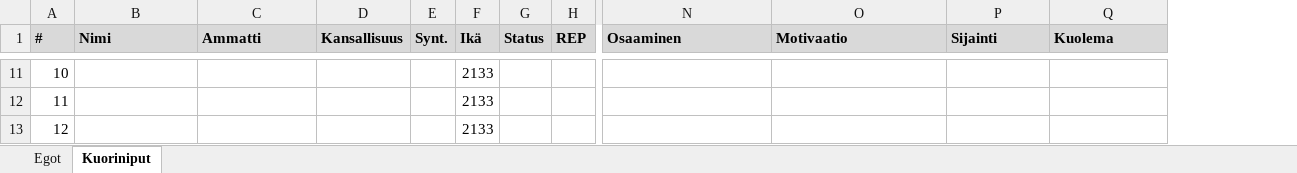
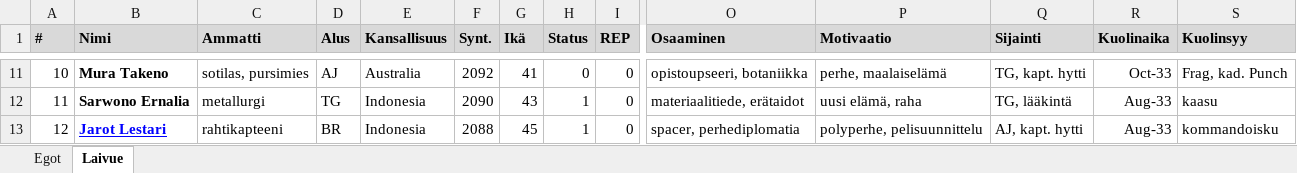
Before and after one commit to darishante/posthuman-text, an Excel workbook: out_there/mielet.xlsx, sheet Laivue, drawn as a sheet; only a part is shown, gaps mark what is left out; values as stored, in another font and other column widths than the file's, no borders; addresses are those after the commit; the diff covers the shown part only; the diff names each change by its address in the sheet, - before the commit and + after, or states it on an @@ line.

```diff
--- a/out_there/mielet.xlsx (sheet Laivue)
+++ b/out_there/mielet.xlsx (sheet Laivue)
-sheet tab: Kuoriniput
+sheet tab: Laivue
+column D (Alus), rows 11-13: AJ | TG | BR
+column R (Kuolinaika), rows 11-13: Oct-33 | Aug-33 | Aug-33
-S1: Kuolema
+S1: Kuolinsyy
-B11 (Nimi): (empty)
+B11 (Nimi): Mura Takeno
-C11 (Ammatti): (empty)
+C11 (Ammatti): sotilas, pursimies
-E11 (Kansallisuus): (empty)
+E11 (Kansallisuus): Australia
-F11 (Synt.): (empty)
+F11 (Synt.): 2092
-G11 (Ikä): 2133
+G11 (Ikä): 41
-H11 (Status): (empty)
+H11 (Status): 0
-I11:I13 (REP): (empty)
+I11:I13 (REP): 0
-O11 (Osaaminen): (empty)
+O11 (Osaaminen): opistoupseeri, botaniikka
-P11 (Motivaatio): (empty)
+P11 (Motivaatio): perhe, maalaiselämä
-Q11 (Sijainti): (empty)
+Q11 (Sijainti): TG, kapt. hytti
-S11 (Kuolinsyy): (empty)
+S11 (Kuolinsyy): Frag, kad. Punch
-B12 (Nimi): (empty)
+B12 (Nimi): Sarwono Ernalia
-C12 (Ammatti): (empty)
+C12 (Ammatti): metallurgi
-E12:E13 (Kansallisuus): (empty)
+E12:E13 (Kansallisuus): Indonesia
-F12 (Synt.): (empty)
+F12 (Synt.): 2090
-G12 (Ikä): 2133
+G12 (Ikä): 43
-H12:H13 (Status): (empty)
+H12:H13 (Status): 1
-O12 (Osaaminen): (empty)
+O12 (Osaaminen): materiaalitiede, erätaidot
-P12 (Motivaatio): (empty)
+P12 (Motivaatio): uusi elämä, raha
-Q12 (Sijainti): (empty)
+Q12 (Sijainti): TG, lääkintä
-S12 (Kuolinsyy): (empty)
+S12 (Kuolinsyy): kaasu
-B13 (Nimi): (empty)
+B13 (Nimi): Jarot Lestari
-C13 (Ammatti): (empty)
+C13 (Ammatti): rahtikapteeni
-F13 (Synt.): (empty)
+F13 (Synt.): 2088
-G13 (Ikä): 2133
+G13 (Ikä): 45
-O13 (Osaaminen): (empty)
+O13 (Osaaminen): spacer, perhediplomatia
-P13 (Motivaatio): (empty)
+P13 (Motivaatio): polyperhe, pelisuunnittelu
-Q13 (Sijainti): (empty)
+Q13 (Sijainti): AJ, kapt. hytti
-S13 (Kuolinsyy): (empty)
+S13 (Kuolinsyy): kommandoisku
```
Also changed, not shown: 135 edited cells elsewhere in this sheet, formulas that keep their value, calculations.xlsx, posthuman_timeline.xlsx, 5 other files.
